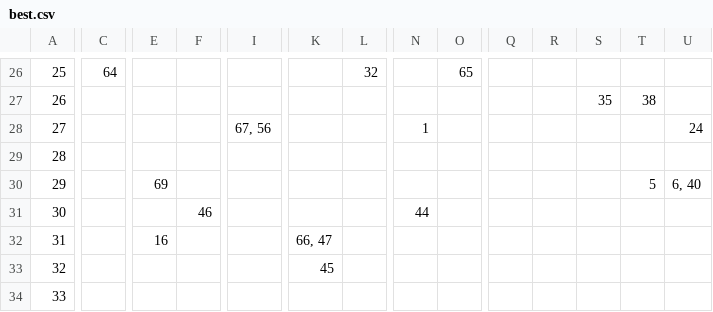
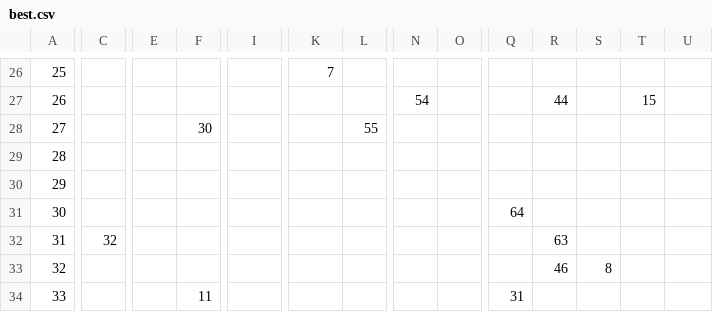
Before and after one commit to hunzlahmalik/exam-scheduler, a CSV file: src/best.csv, drawn as a sheet; only a part is shown, gaps mark what is left out; the diff covers the shown part only; the diff names each change by its address in the sheet, - before the commit and + after, or states it on an @@ line.

```diff
--- a/src/best.csv
+++ b/src/best.csv
-C26: 64
+C26: (empty)
-K26: (empty)
+K26: 7
-L26: 32
+L26: (empty)
-O26: 65
+O26: (empty)
-N27: (empty)
+N27: 54
-R27: (empty)
+R27: 44
-S27: 35
+S27: (empty)
-T27: 38
+T27: 15
-F28: (empty)
+F28: 30
-I28: 67, 56
+I28: (empty)
-L28: (empty)
+L28: 55
-N28: 1
+N28: (empty)
-U28: 24
+U28: (empty)
-E30: 69
+E30: (empty)
-T30: 5
+T30: (empty)
-U30: 6, 40
+U30: (empty)
-F31: 46
+F31: (empty)
-N31: 44
+N31: (empty)
-Q31: (empty)
+Q31: 64
-C32: (empty)
+C32: 32
-E32: 16
+E32: (empty)
-K32: 66, 47
+K32: (empty)
-R32: (empty)
+R32: 63
-K33: 45
+K33: (empty)
-R33: (empty)
+R33: 46
-S33: (empty)
+S33: 8
-F34: (empty)
+F34: 11
-Q34: (empty)
+Q34: 31
```
Also changed, not shown: 105 edited cells elsewhere in this file, 1 other file.
